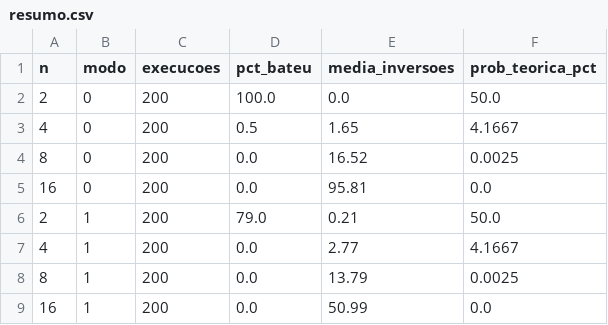
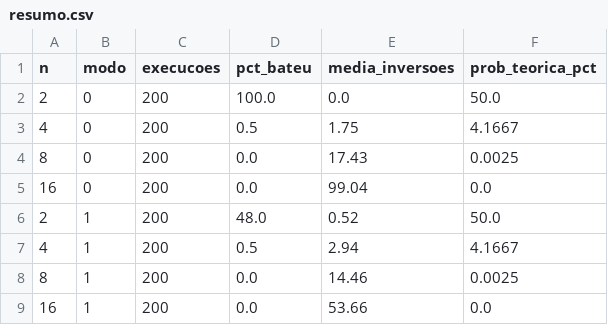
Before and after one commit to livia-leite-silva/atividade-so, a CSV file: resumo.csv, drawn as a sheet.

```diff
--- a/resumo.csv
+++ b/resumo.csv
@@ -2,8 +2,8 @@ n,modo,execucoes,pct_bateu,media_inversoes,prob_teorica_pct
 2,0,200,100.0,0.0,50.0
-4,0,200,0.5,1.65,4.1667
-8,0,200,0.0,16.52,0.0025
-16,0,200,0.0,95.81,0.0
-2,1,200,79.0,0.21,50.0
-4,1,200,0.0,2.77,4.1667
-8,1,200,0.0,13.79,0.0025
-16,1,200,0.0,50.99,0.0
+4,0,200,0.5,1.75,4.1667
+8,0,200,0.0,17.43,0.0025
+16,0,200,0.0,99.04,0.0
+2,1,200,48.0,0.52,50.0
+4,1,200,0.5,2.94,4.1667
+8,1,200,0.0,14.46,0.0025
+16,1,200,0.0,53.66,0.0
```
Also changed, not shown: results.csv, 2 other files.
